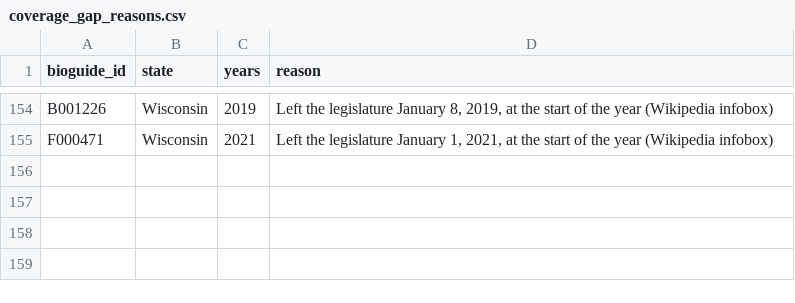
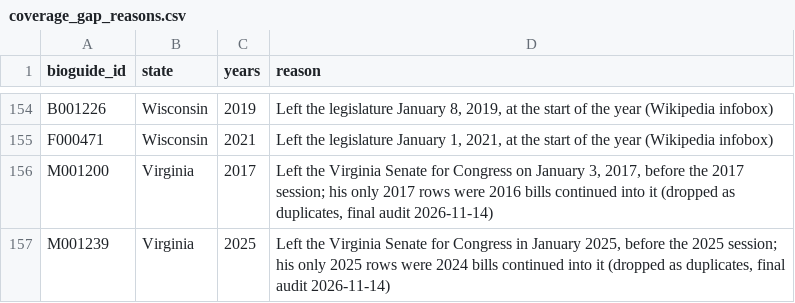
Before and after one commit to ardis-zhong/state-to-congress-legislators, a CSV file: replication/data/reference/coverage_gap_reasons.csv, drawn as a sheet; only a part is shown, gaps mark what is left out; the diff names each change by its address in the sheet, - before the commit and + after, or states it on an @@ line.

```diff
--- a/replication/data/reference/coverage_gap_reasons.csv
+++ b/replication/data/reference/coverage_gap_reasons.csv
+row 156: M001200 | Virginia | 2017 | Left the Virginia Senate for Congress on January 3, 2017, before the 2017 session; his only 2017 rows were 2016 bills continued into it (dropped as duplicates, final audit 2026-11-14)
+row 157: M001239 | Virginia | 2025 | Left the Virginia Senate for Congress in January 2025, before the 2025 session; his only 2025 rows were 2024 bills continued into it (dropped as duplicates, final audit 2026-11-14)
```
Also changed, not shown: replication/data/reference/excluded_bill_texts.csv, replication/data/reference/legiscan_chamber_overrides.csv, 12 other files.
